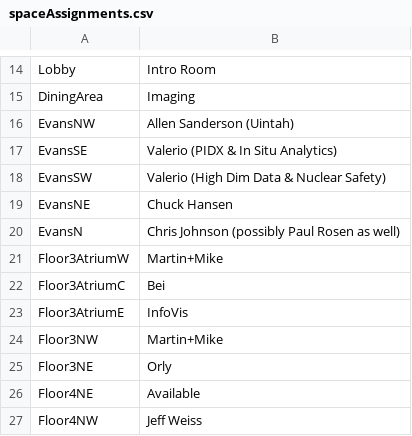
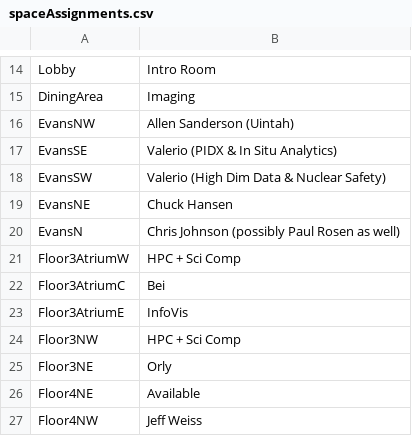
Before and after one commit to alex-r-bigelow/scix-map, a CSV file: spaceAssignments.csv, drawn as a sheet; only a part is shown, gaps mark what is left out.

Commit message:
Update spaceAssignments.csv

```diff
--- a/spaceAssignments.csv
+++ b/spaceAssignments.csv
@@ -20,6 +20,6 @@ EvansNE,Chuck Hansen
 EvansN,Chris Johnson (possibly Paul Rosen as well)
-Floor3AtriumW,Martin+Mike
+Floor3AtriumW,HPC + Sci Comp
 Floor3AtriumC,Bei
 Floor3AtriumE,InfoVis
-Floor3NW,Martin+Mike
+Floor3NW,HPC + Sci Comp
 Floor3NE,Orly
```
